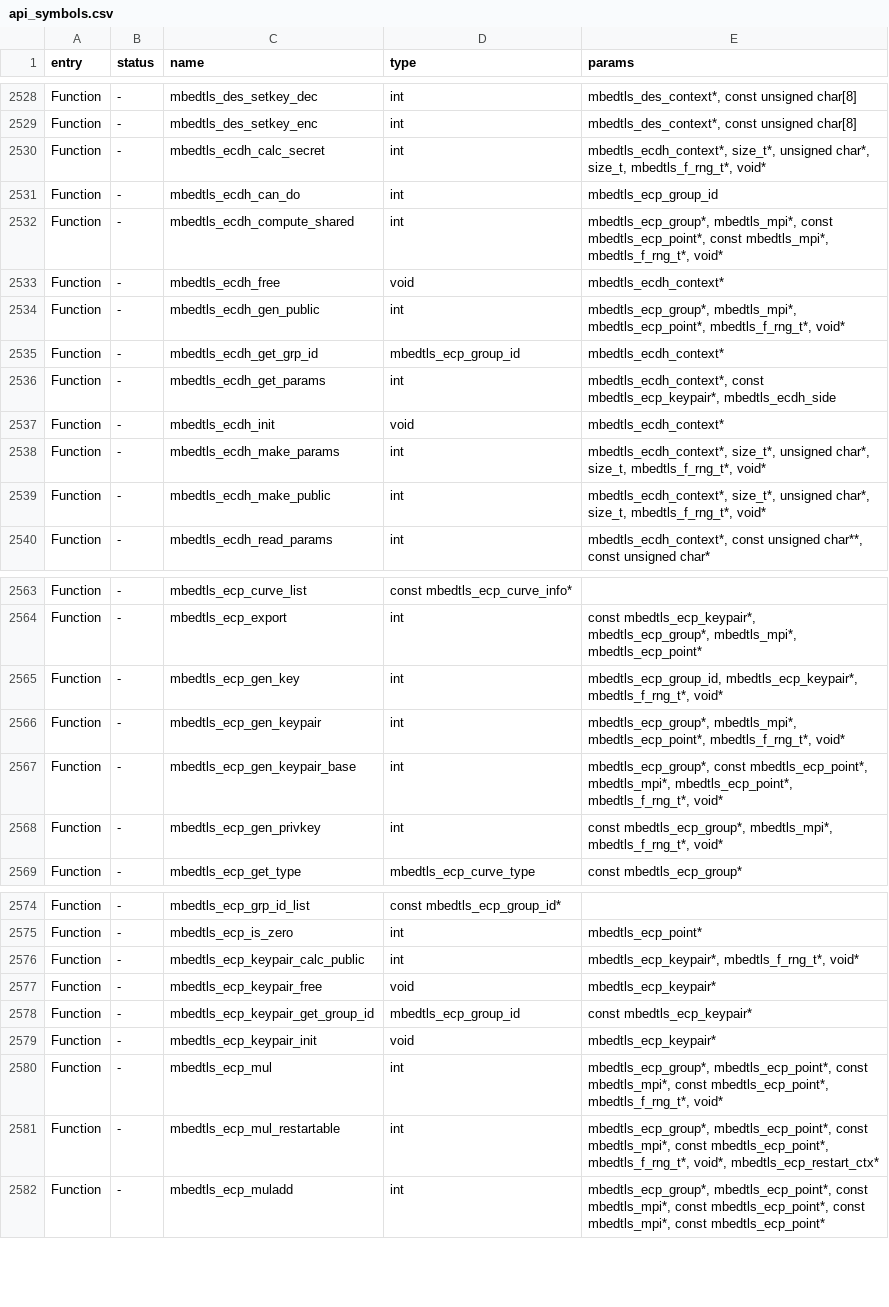
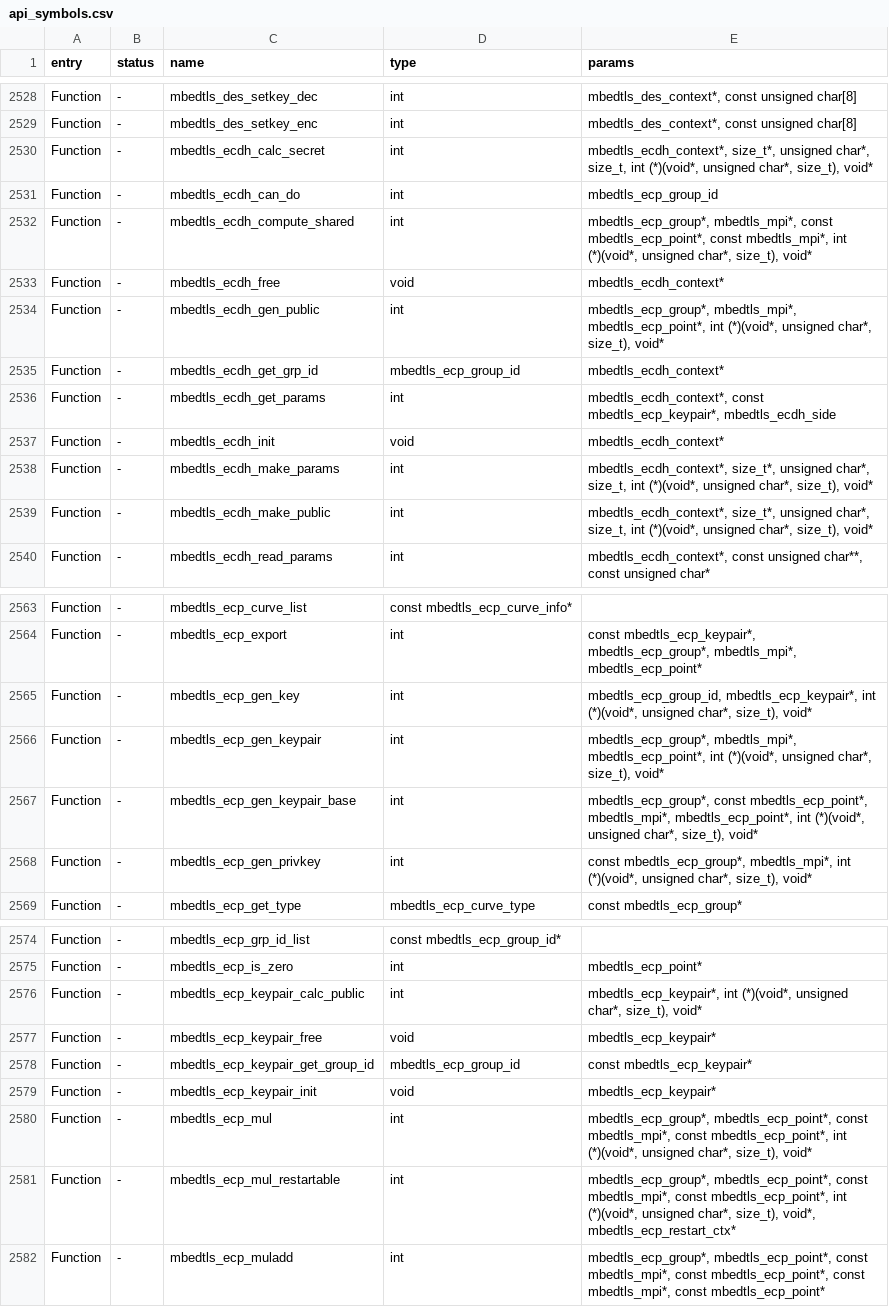
Before and after one commit to joseguzman1337/Momentum-Firmware, a CSV file: targets/f7/api_symbols.csv, drawn as a sheet; only a part is shown, gaps mark what is left out; the diff covers the shown part only.

```diff
--- a/targets/f7/api_symbols.csv
+++ b/targets/f7/api_symbols.csv
@@ -2529,7 +2529,7 @@ Function,-,mbedtls_des_setkey_dec,int,"mbedtls_des_context*, const unsigned char
 Function,-,mbedtls_des_setkey_enc,int,"mbedtls_des_context*, const unsigned char[8]"
-Function,-,mbedtls_ecdh_calc_secret,int,"mbedtls_ecdh_context*, size_t*, unsigned char*, size_t, mbedtls_f_rng_t*, void*"
+Function,-,mbedtls_ecdh_calc_secret,int,"mbedtls_ecdh_context*, size_t*, unsigned char*, size_t, int (*)(void*, unsigned char*, size_t), void*"
 Function,-,mbedtls_ecdh_can_do,int,mbedtls_ecp_group_id
-Function,-,mbedtls_ecdh_compute_shared,int,"mbedtls_ecp_group*, mbedtls_mpi*, const mbedtls_ecp_point*, const mbedtls_mpi*, mbedtls_f_rng_t*, void*"
+Function,-,mbedtls_ecdh_compute_shared,int,"mbedtls_ecp_group*, mbedtls_mpi*, const mbedtls_ecp_point*, const mbedtls_mpi*, int (*)(void*, unsigned char*, size_t), void*"
 Function,-,mbedtls_ecdh_free,void,mbedtls_ecdh_context*
-Function,-,mbedtls_ecdh_gen_public,int,"mbedtls_ecp_group*, mbedtls_mpi*, mbedtls_ecp_point*, mbedtls_f_rng_t*, void*"
+Function,-,mbedtls_ecdh_gen_public,int,"mbedtls_ecp_group*, mbedtls_mpi*, mbedtls_ecp_point*, int (*)(void*, unsigned char*, size_t), void*"
 Function,-,mbedtls_ecdh_get_grp_id,mbedtls_ecp_group_id,mbedtls_ecdh_context*
@@ -2537,4 +2537,4 @@ Function,-,mbedtls_ecdh_get_params,int,"mbedtls_ecdh_context*, const mbedtls_ecp
 Function,-,mbedtls_ecdh_init,void,mbedtls_ecdh_context*
-Function,-,mbedtls_ecdh_make_params,int,"mbedtls_ecdh_context*, size_t*, unsigned char*, size_t, mbedtls_f_rng_t*, void*"
-Function,-,mbedtls_ecdh_make_public,int,"mbedtls_ecdh_context*, size_t*, unsigned char*, size_t, mbedtls_f_rng_t*, void*"
+Function,-,mbedtls_ecdh_make_params,int,"mbedtls_ecdh_context*, size_t*, unsigned char*, size_t, int (*)(void*, unsigned char*, size_t), void*"
+Function,-,mbedtls_ecdh_make_public,int,"mbedtls_ecdh_context*, size_t*, unsigned char*, size_t, int (*)(void*, unsigned char*, size_t), void*"
 Function,-,mbedtls_ecdh_read_params,int,"mbedtls_ecdh_context*, const unsigned char**, const unsigned char*"
@@ -2564,6 +2564,6 @@ Function,-,mbedtls_ecp_curve_list,const mbedtls_ecp_curve_info*,
 Function,-,mbedtls_ecp_export,int,"const mbedtls_ecp_keypair*, mbedtls_ecp_group*, mbedtls_mpi*, mbedtls_ecp_point*"
-Function,-,mbedtls_ecp_gen_key,int,"mbedtls_ecp_group_id, mbedtls_ecp_keypair*, mbedtls_f_rng_t*, void*"
-Function,-,mbedtls_ecp_gen_keypair,int,"mbedtls_ecp_group*, mbedtls_mpi*, mbedtls_ecp_point*, mbedtls_f_rng_t*, void*"
-Function,-,mbedtls_ecp_gen_keypair_base,int,"mbedtls_ecp_group*, const mbedtls_ecp_point*, mbedtls_mpi*, mbedtls_ecp_point*, mbedtls_f_rng_t*, void*"
-Function,-,mbedtls_ecp_gen_privkey,int,"const mbedtls_ecp_group*, mbedtls_mpi*, mbedtls_f_rng_t*, void*"
+Function,-,mbedtls_ecp_gen_key,int,"mbedtls_ecp_group_id, mbedtls_ecp_keypair*, int (*)(void*, unsigned char*, size_t), void*"
+Function,-,mbedtls_ecp_gen_keypair,int,"mbedtls_ecp_group*, mbedtls_mpi*, mbedtls_ecp_point*, int (*)(void*, unsigned char*, size_t), void*"
+Function,-,mbedtls_ecp_gen_keypair_base,int,"mbedtls_ecp_group*, const mbedtls_ecp_point*, mbedtls_mpi*, mbedtls_ecp_point*, int (*)(void*, unsigned char*, size_t), void*"
+Function,-,mbedtls_ecp_gen_privkey,int,"const mbedtls_ecp_group*, mbedtls_mpi*, int (*)(void*, unsigned char*, size_t), void*"
 Function,-,mbedtls_ecp_get_type,mbedtls_ecp_curve_type,const mbedtls_ecp_group*
@@ -2575,3 +2575,3 @@ Function,-,mbedtls_ecp_grp_id_list,const mbedtls_ecp_group_id*,
 Function,-,mbedtls_ecp_is_zero,int,mbedtls_ecp_point*
-Function,-,mbedtls_ecp_keypair_calc_public,int,"mbedtls_ecp_keypair*, mbedtls_f_rng_t*, void*"
+Function,-,mbedtls_ecp_keypair_calc_public,int,"mbedtls_ecp_keypair*, int (*)(void*, unsigned char*, size_t), void*"
 Function,-,mbedtls_ecp_keypair_free,void,mbedtls_ecp_keypair*
@@ -2579,4 +2579,4 @@ Function,-,mbedtls_ecp_keypair_get_group_id,mbedtls_ecp_group_id,const mbedtls_e
 Function,-,mbedtls_ecp_keypair_init,void,mbedtls_ecp_keypair*
-Function,-,mbedtls_ecp_mul,int,"mbedtls_ecp_group*, mbedtls_ecp_point*, const mbedtls_mpi*, const mbedtls_ecp_point*, mbedtls_f_rng_t*, void*"
-Function,-,mbedtls_ecp_mul_restartable,int,"mbedtls_ecp_group*, mbedtls_ecp_point*, const mbedtls_mpi*, const mbedtls_ecp_point*, mbedtls_f_rng_t*, void*, mbedtls_ecp_restart_ctx*"
+Function,-,mbedtls_ecp_mul,int,"mbedtls_ecp_group*, mbedtls_ecp_point*, const mbedtls_mpi*, const mbedtls_ecp_point*, int (*)(void*, unsigned char*, size_t), void*"
+Function,-,mbedtls_ecp_mul_restartable,int,"mbedtls_ecp_group*, mbedtls_ecp_point*, const mbedtls_mpi*, const mbedtls_ecp_point*, int (*)(void*, unsigned char*, size_t), void*, mbedtls_ecp_restart_ctx*"
 Function,-,mbedtls_ecp_muladd,int,"mbedtls_ecp_group*, mbedtls_ecp_point*, const mbedtls_mpi*, const mbedtls_ecp_point*, const mbedtls_mpi*, const mbedtls_ecp_point*"
```
Also changed, not shown: 27 edited cells elsewhere in this file, 18 other files.
